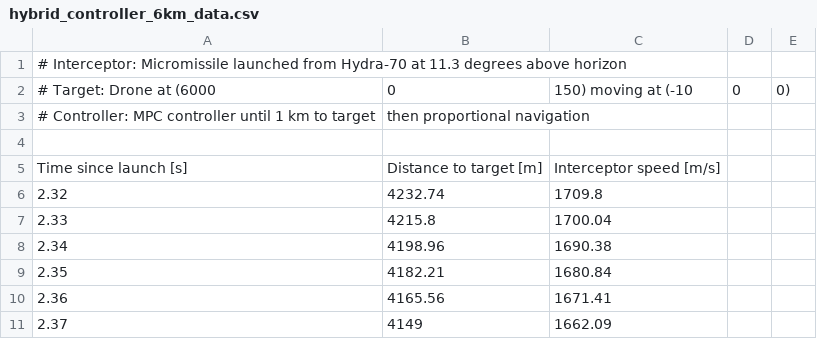
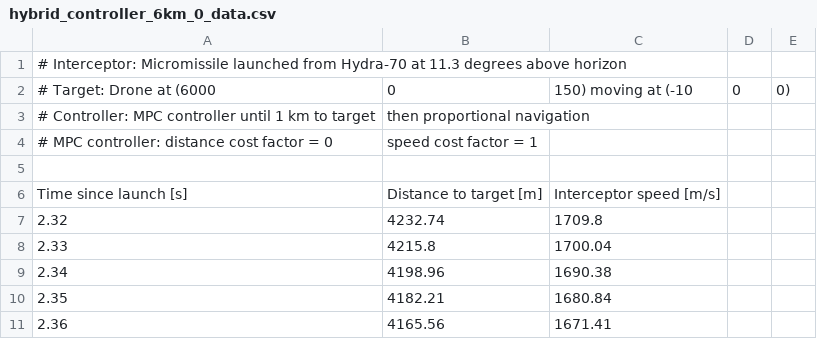
Before and after one commit to tryuan99/micromissiles, a CSV file: simulation/swarm/results/controller/data/hybrid_controller_6km_0_data.csv (was simulation/swarm/results/controller/data/hybrid_controller_6km_data.csv), drawn as a sheet; only a part is shown; the shorter side is filled out with more unchanged rows; the diff names each change by its address in the sheet, - before the commit and + after, or states it on an @@ line.

Commit message:
Vary the distance cost factor of MPC controller

```diff
--- a/simulation/swarm/results/controller/data/hybrid_controller_6km_data.csv
+++ b/simulation/swarm/results/controller/data/hybrid_controller_6km_0_data.csv
+row 4: # MPC controller: distance cost factor = 0 | speed cost factor = 1
```
Also changed, not shown: 5 other files.
